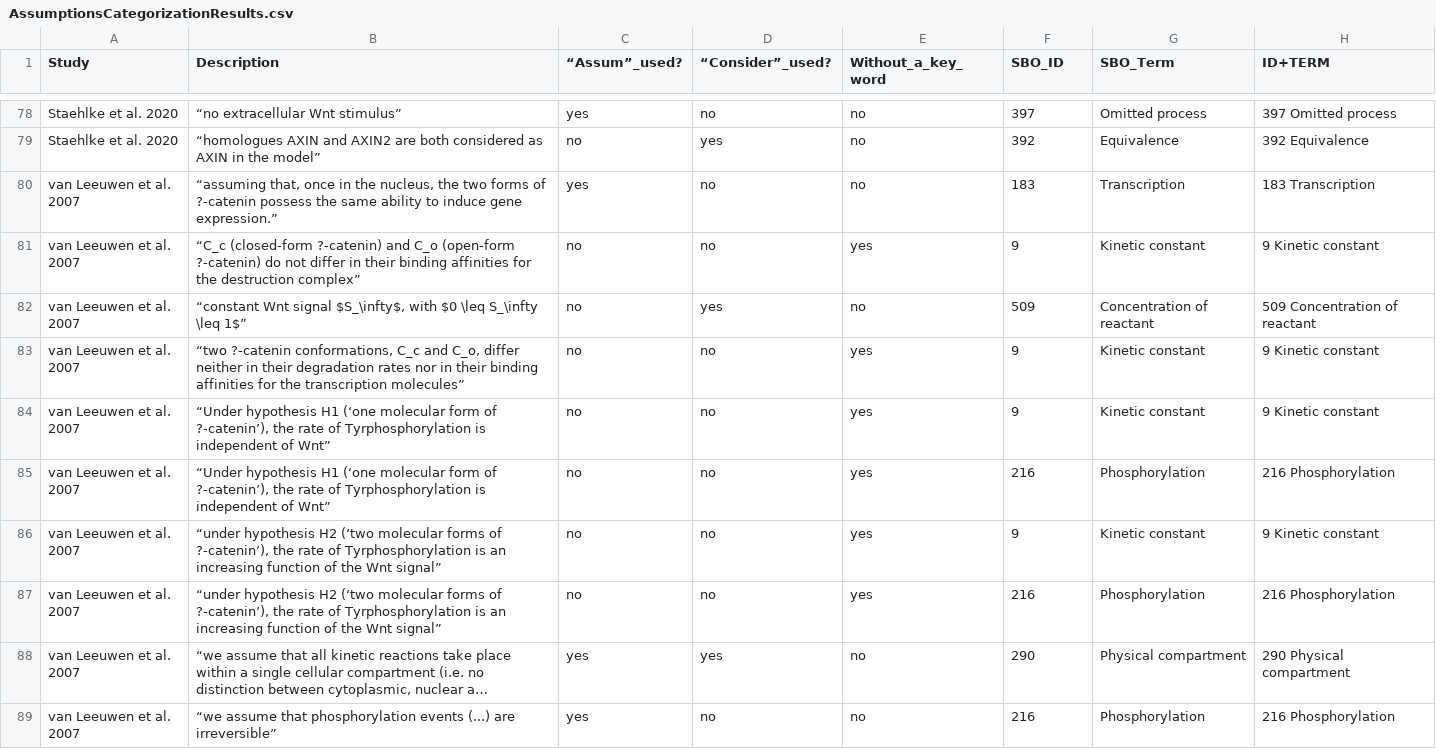
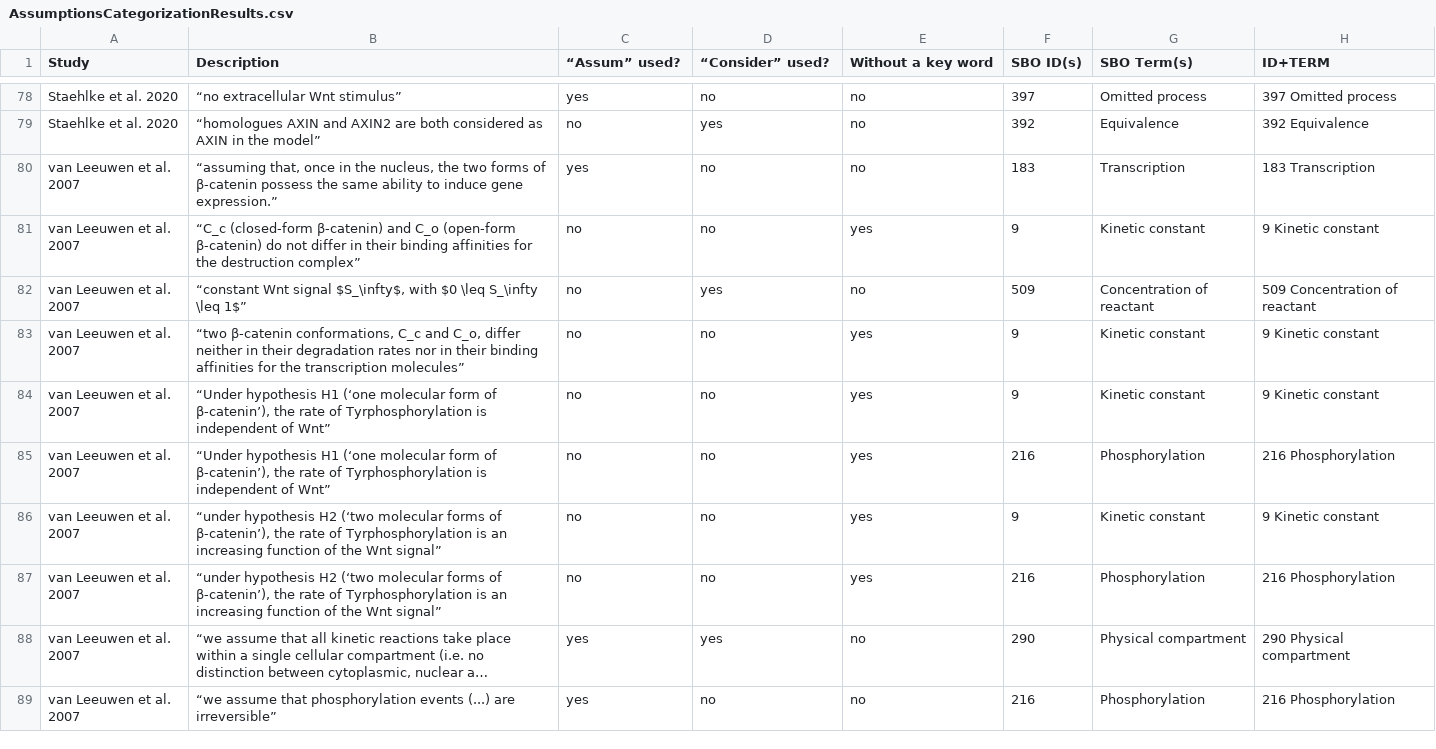
Before and after one commit to SFB-ELAINE/SI_Provenance_Wnt_Family, a CSV file: AnalysisResults/AssumptionsCategorizationResults.csv, drawn as a sheet; only a part is shown, gaps mark what is left out; long unchanged cells end in …; the diff covers the shown part only; the diff names each change by its address in the sheet, - before the commit and + after, or states it on an @@ line.

```diff
--- a/AnalysisResults/AssumptionsCategorizationResults.csv
+++ b/AnalysisResults/AssumptionsCategorizationResults.csv
-C1: “Assum”_used?
+C1: “Assum” used?
-D1: “Consider”_used?
+D1: “Consider” used?
-E1: Without_a_key_word
+E1: Without a key word
-F1: SBO_ID
+F1: SBO ID(s)
-G1: SBO_Term
+G1: SBO Term(s)
-B80 (Description): …forms of ?-catenin possess the…
+B80 (Description): …forms of β-catenin possess the…
-B81 (Description): “C_c (closed-form ?-catenin) and C_o (open-form ?-catenin) do not…
+B81 (Description): “C_c (closed-form β-catenin) and C_o (open-form β-catenin) do not…
-B83 (Description): “two ?-catenin conformations, C_c…
+B83 (Description): “two β-catenin conformations, C_c…
-B84:B85 (Description): …form of ?-catenin’), the rate…
+B84:B85 (Description): …form of β-catenin’), the rate…
-B86:B87 (Description): …forms of ?-catenin’), the rate…
+B86:B87 (Description): …forms of β-catenin’), the rate…
```
Also changed, not shown: 23 edited cells elsewhere in this file, AnalysisResults/ExperimentsCategorizationResults.csv.
